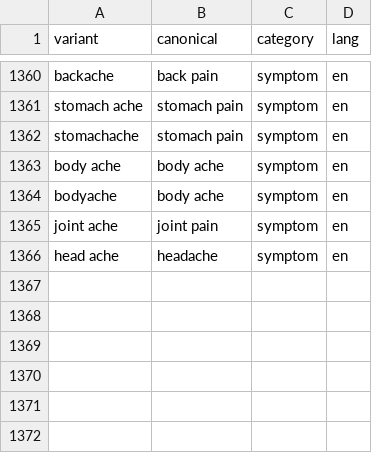
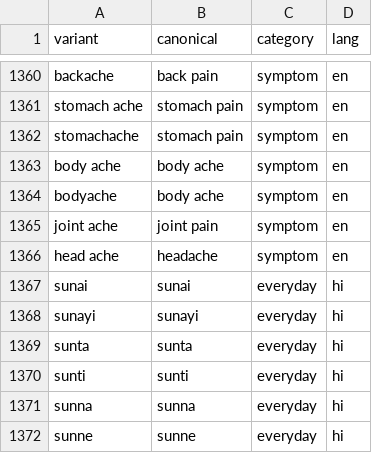
Before and after one commit to Nexeagle-HealthCareAI/1HMS-NLP-Router, a CSV file: hms_router/data/hinglish_lexicon.csv, drawn as a sheet; only a part is shown, gaps mark what is left out; the diff names each change by its address in the sheet, - before the commit and + after, or states it on an @@ line.

```diff
--- a/hms_router/data/hinglish_lexicon.csv
+++ b/hms_router/data/hinglish_lexicon.csv
+row 1367: sunai | sunai | everyday | hi
+row 1368: sunayi | sunayi | everyday | hi
+row 1369: sunta | sunta | everyday | hi
+row 1370: sunti | sunti | everyday | hi
+row 1371: sunna | sunna | everyday | hi
+row 1372: sunne | sunne | everyday | hi
```
Also changed, not shown: hms_router/data/red_flags.csv, 4 other files.
